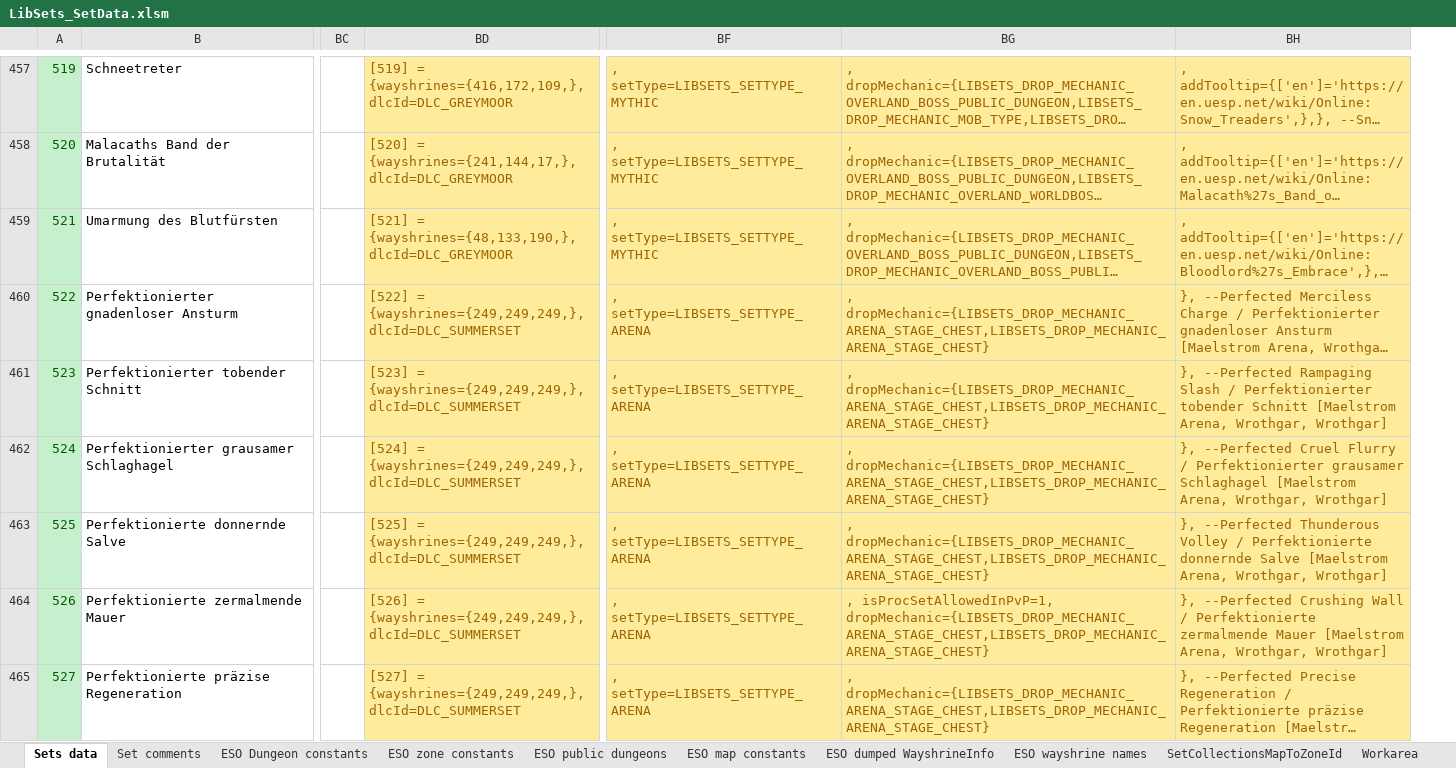
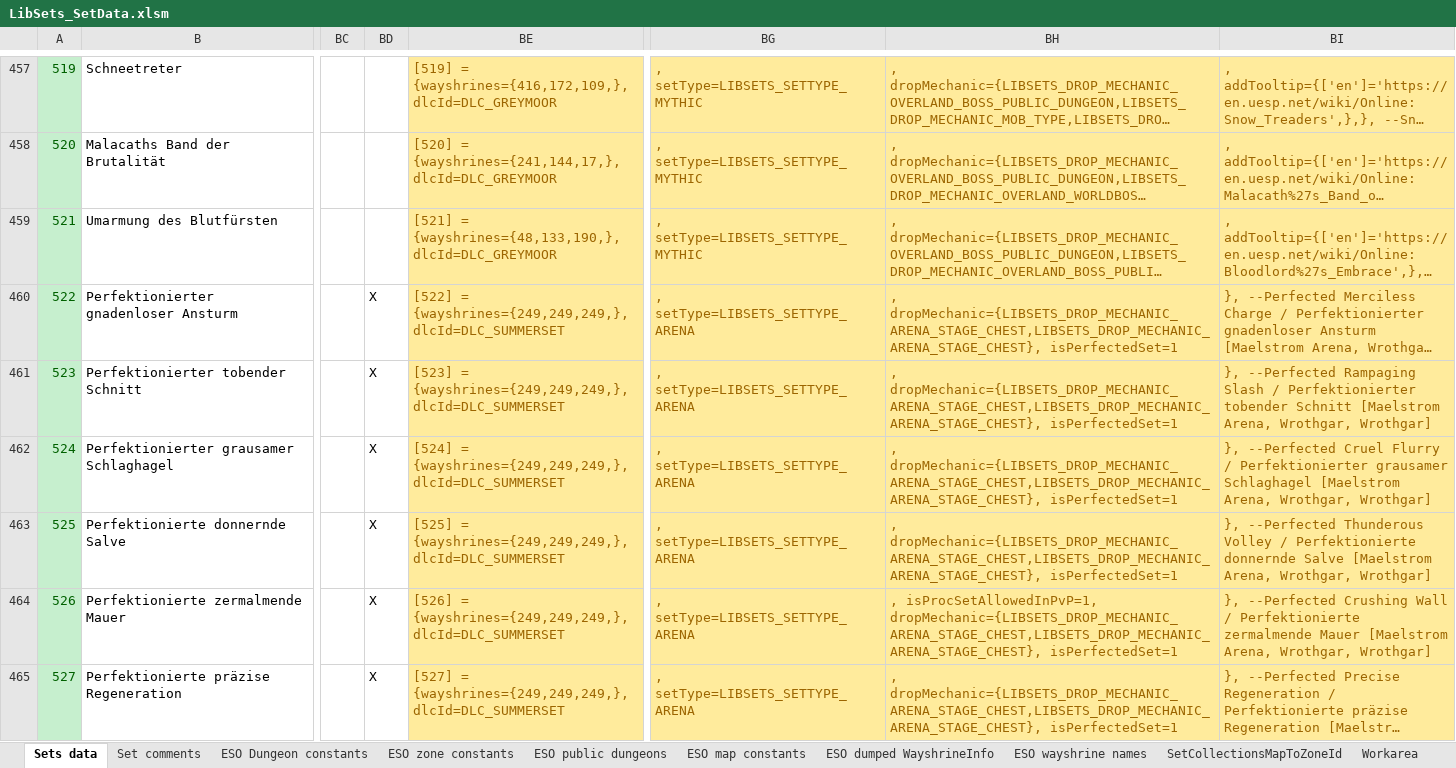
Before and after one commit to Baertram/LibSets, an Excel workbook: LibSets/Data/LibSets_SetData.xlsm, sheet Sets data, drawn as a sheet; only a part is shown, gaps mark what is left out; long unchanged cells end in …; values as stored, in another font and other column widths than the file's, no borders; addresses are those after the commit; the diff covers the shown part only; the diff names each change by its address in the sheet, - before the commit and + after, or states it on an @@ line.

Commit message:
-Added non-perfected and perfected setInfo to the excel columns and setInfo table -Added API functions to determine non-/perfected setIds of the belonging setId (lookup tables like lib.perfectedSetsInfo will be build "on usage of the API functions" so they are NOT always filled!!! Only use the API functions to properly access EACH LibSets data!!!):
--Returns boolean if the setId provided is a perfected or non perfected set from e.g. an Arena, Trial, etc.
--> Parameters: setId number: The set's setId
--> Returns:    boolean isAPerfectedOrNonPerfectedSetId
function lib.IsAPerfectedOrNonPerfectedSetId(setId)

--Returns true if the setId provided is a perfected set from e.g. an Arena, Trial, etc.
--> Parameters: setId number: The set's setId
--> Returns:    boolean isPerfectedSet
function lib.IsPerfectedSet(setId)

--Returns true if the setId provided is a non-perfected set from e.g. an Arena, Trial, etc.
--> Parameters: setId number: The set's setId
--> Returns:    boolean isNonPerfectedSet
function lib.IsNonPerfectedSet(setId)

--Returns table perfectedSetInfo about the setId provided if it's a perfected set, or a non perfected set
--> Parameters: setId number: The set's setId (non perfected or perfected)
---> Attention: Table returned is nil if setId provided is neither a perfected nor a non perfected set
--> Returns:    nilable:table perfectedSetInfo = {
-->                 nilable:boolean isPerfectedSet,
-->
-->                 nilable:number  nonPerfectedSetId=<setIdOfNonPerfectedSet>,
-->                 nilable:number  nonPerfectedSetZoneId=<zoneIdOfNonPerfectedSet>,
-->
-->                 nilable:number  perfectedSetId=<setIdOfPerfectedSet>,
-->                 nilable:number  perfectedSetZoneId=<zoneIdOfPerfectedSet>,
-->             }
function lib.GetPerfectedSetInfo(setId)

```diff
--- a/LibSets/Data/LibSets_SetData.xlsm (sheet Sets data)
+++ b/LibSets/Data/LibSets_SetData.xlsm (sheet Sets data)
+column BD, rows 460-465: all X
-BH460:BH463: , dropMechanic={LIBSETS_DROP_MECHANIC_ARENA_STAGE_CHEST,LIBSETS_DROP_MECHANIC_ARENA_STAGE_CHEST}
+BH460:BH463: , dropMechanic={LIBSETS_DROP_MECHANIC_ARENA_STAGE_CHEST,LIBSETS_DROP_MECHANIC_ARENA_STAGE_CHEST}, isPerfectedSet=1
-BH464: , isProcSetAllowedInPvP=1, dropMechanic={LIBSETS_DROP_MECHANIC_ARENA_STAGE_CHEST,LIBSETS_DROP_MECHANIC_ARENA_STAGE_CHEST}
+BH464: , isProcSetAllowedInPvP=1, dropMechanic={LIBSETS_DROP_MECHANIC_ARENA_STAGE_CHEST,LIBSETS_DROP_MECHANIC_ARENA_STAGE_CHEST}, isPerfectedSet=1
-BH465: , dropMechanic={LIBSETS_DROP_MECHANIC_ARENA_STAGE_CHEST,LIBSETS_DROP_MECHANIC_ARENA_STAGE_CHEST}
+BH465: , dropMechanic={LIBSETS_DROP_MECHANIC_ARENA_STAGE_CHEST,LIBSETS_DROP_MECHANIC_ARENA_STAGE_CHEST}, isPerfectedSet=1
```
Also changed, not shown: 102 edited cells elsewhere in this sheet, formulas that keep their value, 3 other files.
